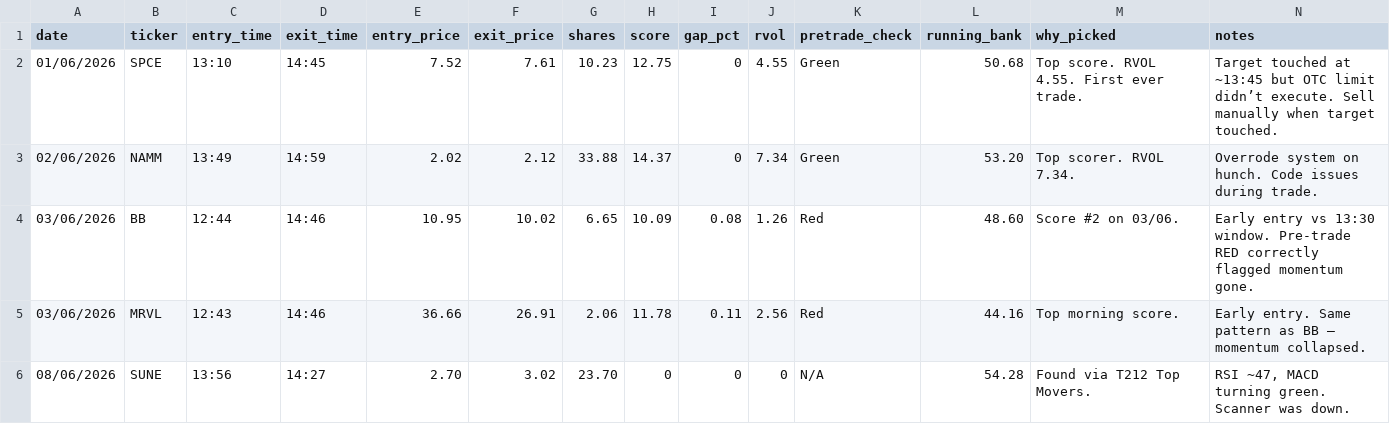
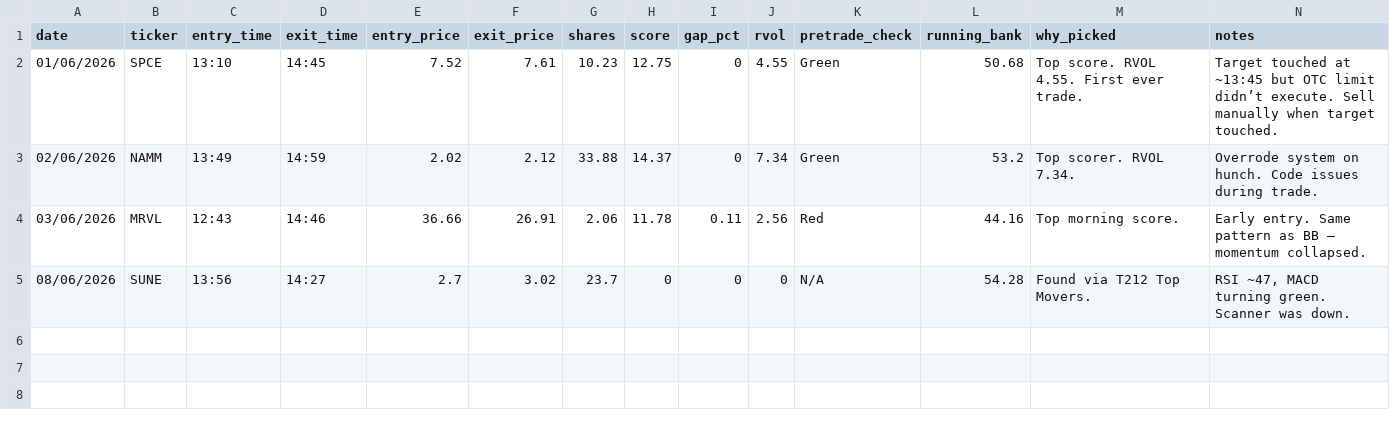
Before and after one commit to GarySto/market-universe-generator, a CSV file: trades.csv, drawn as a sheet; removed rows and columns are numbered as before the commit, all else as after; the diff names each change by its address in the sheet, - before the commit and + after, or states it on an @@ line.

Commit message:
Replace trades.csv with clean comma-separated file

```diff
--- a/trades.csv
+++ b/trades.csv
-L3 (running_bank): 53.20
+L3 (running_bank): 53.2
-row 4: 03/06/2026 | BB | 12:44 | 14:46 | 10.95 | 10.02 | 6.65 | 10.09 | 0.08 | 1.26 | Red | 48.60 | Score #2 on 03/06. | Early entry vs 13:30 window. Pre-trade RED correctly flagged momentum gone.
-E5 (entry_price): 2.70
+E5 (entry_price): 2.7
-G5 (shares): 23.70
+G5 (shares): 23.7
```
